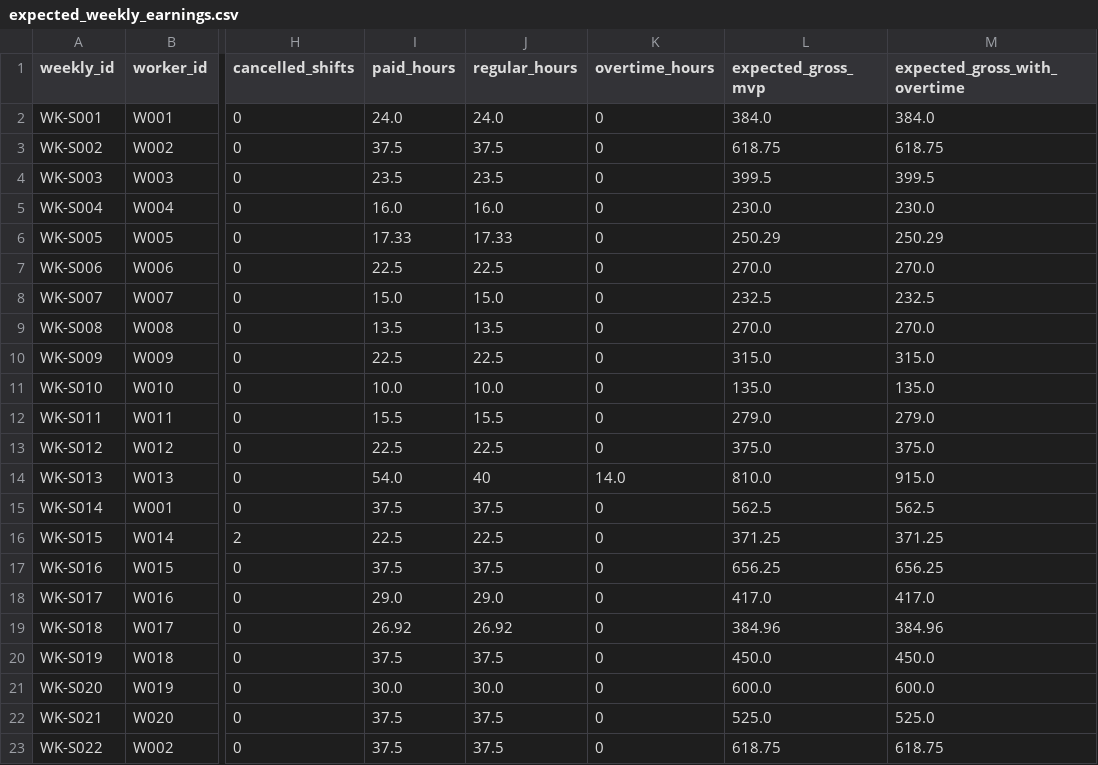
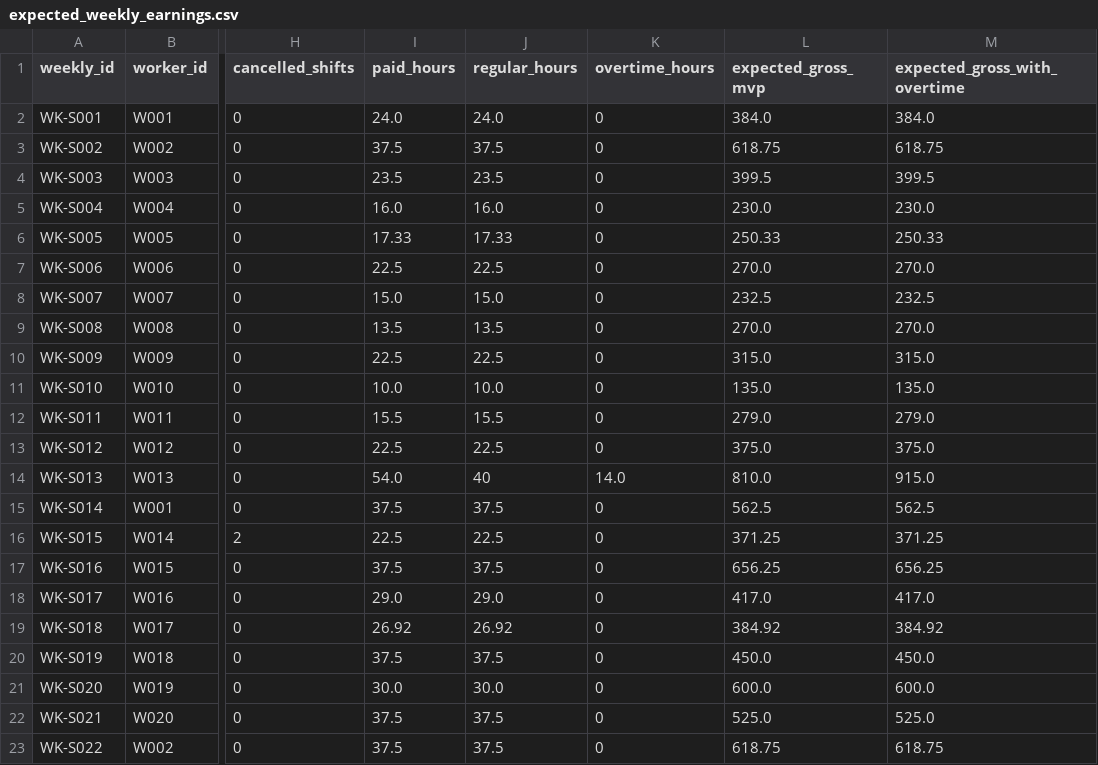
Before and after one commit to NandiLov/WorkClarity, a CSV file: data_validation/test_data/expected_weekly_earnings.csv, drawn as a sheet; only a part is shown, gaps mark what is left out; the diff names each change by its address in the sheet, - before the commit and + after, or states it on an @@ line.

Commit message:
Apply Castro's PR 3 decisions: exact-minute earnings, missing rate as warning, Not counted yet, rejected shifts ignored in duplicates, csv first

```diff
--- a/data_validation/test_data/expected_weekly_earnings.csv
+++ b/data_validation/test_data/expected_weekly_earnings.csv
-L6 (expected_gross_mvp): 250.29
+L6 (expected_gross_mvp): 250.33
-M6 (expected_gross_with_overtime): 250.29
+M6 (expected_gross_with_overtime): 250.33
-L19 (expected_gross_mvp): 384.96
+L19 (expected_gross_mvp): 384.92
-M19 (expected_gross_with_overtime): 384.96
+M19 (expected_gross_with_overtime): 384.92
```
Also changed, not shown: 11 other files.
